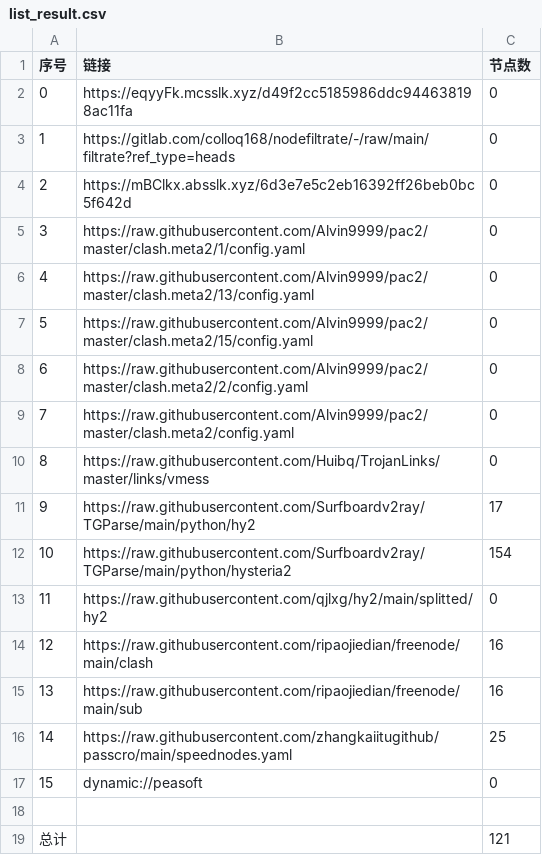
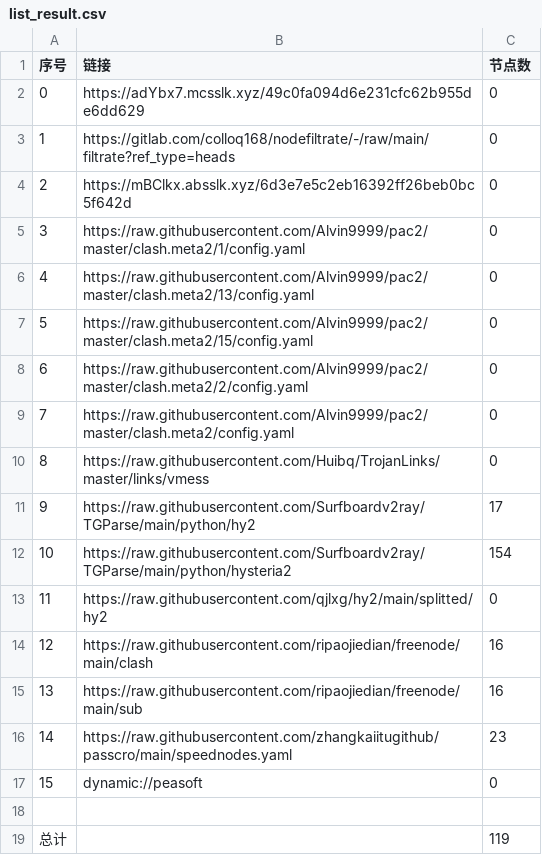
Before and after one commit to lihong19801/zidongzhuaqu4, a CSV file: list_result.csv, drawn as a sheet.

```diff
--- a/list_result.csv
+++ b/list_result.csv
@@ -1,3 +1,3 @@
 序号,链接,节点数
-0,https://eqyyFk.mcsslk.xyz/d49f2cc5185986ddc944638198ac11fa,0
+0,https://adYbx7.mcsslk.xyz/49c0fa094d6e231cfc62b955de6dd629,0
 1,https://gitlab.com/colloq168/nodefiltrate/-/raw/main/filtrate?ref_type=heads,0
@@ -15,5 +15,5 @@
 13,https://raw.githubusercontent.com/ripaojiedian/freenode/main/sub,16
-14,https://raw.githubusercontent.com/zhangkaiitugithub/passcro/main/speednodes.yaml,25
+14,https://raw.githubusercontent.com/zhangkaiitugithub/passcro/main/speednodes.yaml,23
 15,dynamic://peasoft,0
 
-总计,,121
+总计,,119
```
Also changed, not shown: 16 other files.
